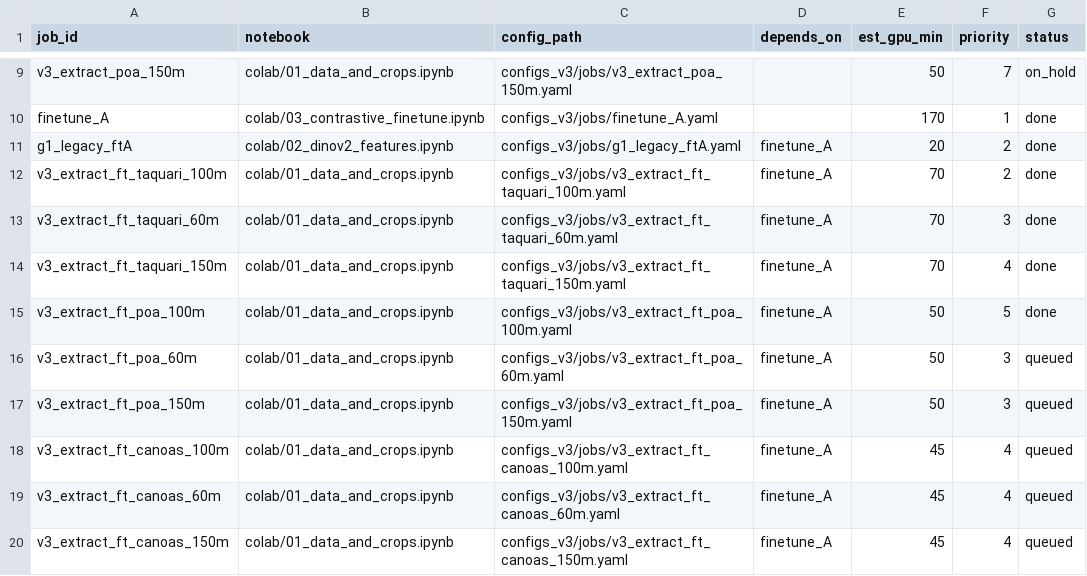
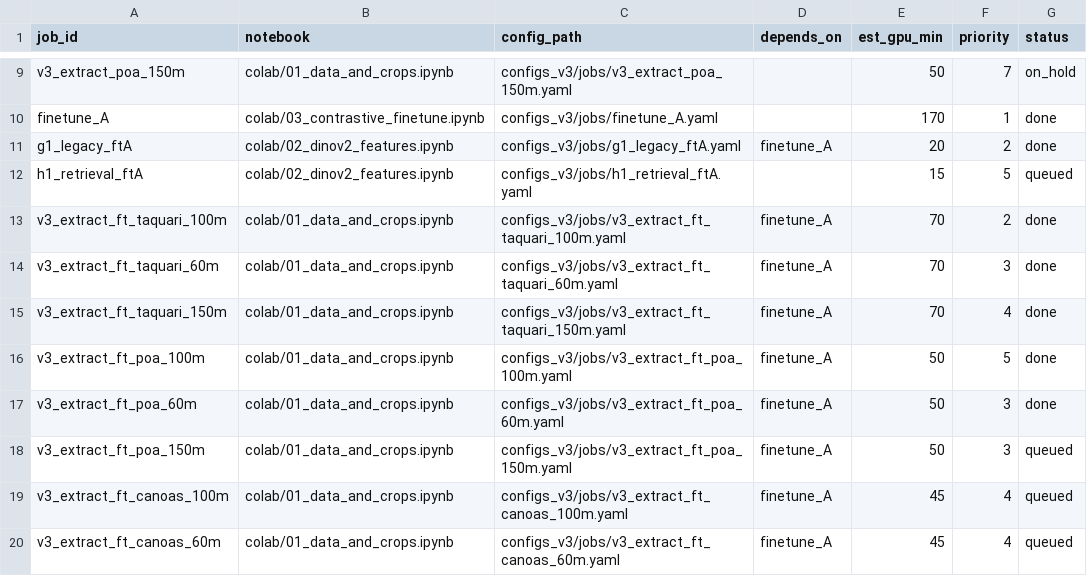
Before and after one commit to Ochoalog/drone-moppo, a CSV file: colab/jobs_v3.csv, drawn as a sheet; only a part is shown, gaps mark what is left out; the shorter side is filled out with more unchanged rows.

```diff
--- a/colab/jobs_v3.csv
+++ b/colab/jobs_v3.csv
@@ -11,2 +11,3 @@ finetune_A,colab/03_contrastive_finetune.ipynb,configs_v3/jobs/finetune_A.yaml,,
 g1_legacy_ftA,colab/02_dinov2_features.ipynb,configs_v3/jobs/g1_legacy_ftA.yaml,finetune_A,20,2,done
+h1_retrieval_ftA,colab/02_dinov2_features.ipynb,configs_v3/jobs/h1_retrieval_ftA.yaml,,15,5,queued
 v3_extract_ft_taquari_100m,colab/01_data_and_crops.ipynb,configs_v3/jobs/v3_extract_ft_taquari_100m.yaml,finetune_A,70,2,done
@@ -15,3 +16,3 @@ v3_extract_ft_taquari_150m,colab/01_data_and_crops.ipynb,configs_v3/jobs/v3_extr
 v3_extract_ft_poa_100m,colab/01_data_and_crops.ipynb,configs_v3/jobs/v3_extract_ft_poa_100m.yaml,finetune_A,50,5,done
-v3_extract_ft_poa_60m,colab/01_data_and_crops.ipynb,configs_v3/jobs/v3_extract_ft_poa_60m.yaml,finetune_A,50,3,queued
+v3_extract_ft_poa_60m,colab/01_data_and_crops.ipynb,configs_v3/jobs/v3_extract_ft_poa_60m.yaml,finetune_A,50,3,done
 v3_extract_ft_poa_150m,colab/01_data_and_crops.ipynb,configs_v3/jobs/v3_extract_ft_poa_150m.yaml,finetune_A,50,3,queued
```
Also changed, not shown: 14 other files.
